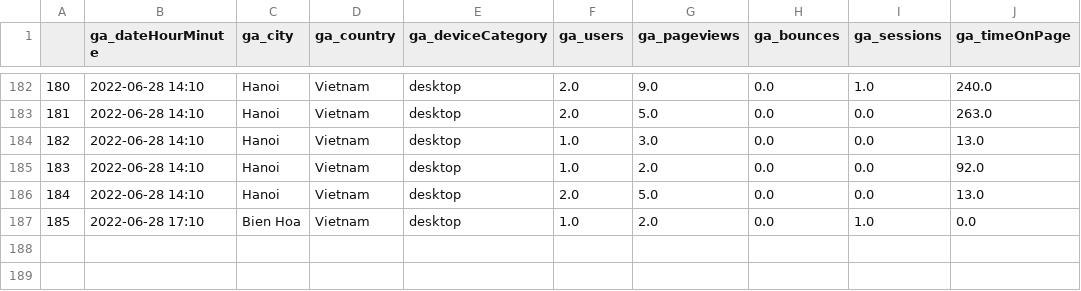
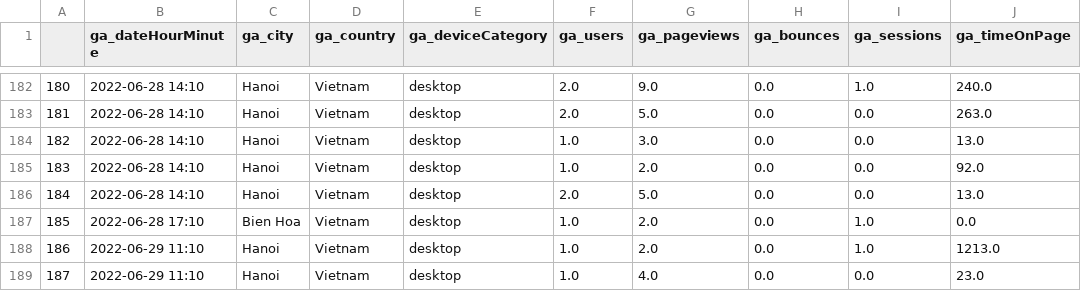
Before and after one commit to NgoQuangPhuc273/Google-Analytics-ETL, a CSV file: files/User_General_Info.csv, drawn as a sheet; only a part is shown, gaps mark what is left out; the diff names each change by its address in the sheet, - before the commit and + after, or states it on an @@ line.

```diff
--- a/files/User_General_Info.csv
+++ b/files/User_General_Info.csv
+row 188: 186 | 2022-06-29 11:10 | Hanoi | Vietnam | desktop | 1.0 | 2.0 | 0.0 | 1.0 | 1213.0
+row 189: 187 | 2022-06-29 11:10 | Hanoi | Vietnam | desktop | 1.0 | 4.0 | 0.0 | 0.0 | 23.0
```
Also changed, not shown: files/Page_General_Info.csv, files/Session_Info.csv, 7 other files.
